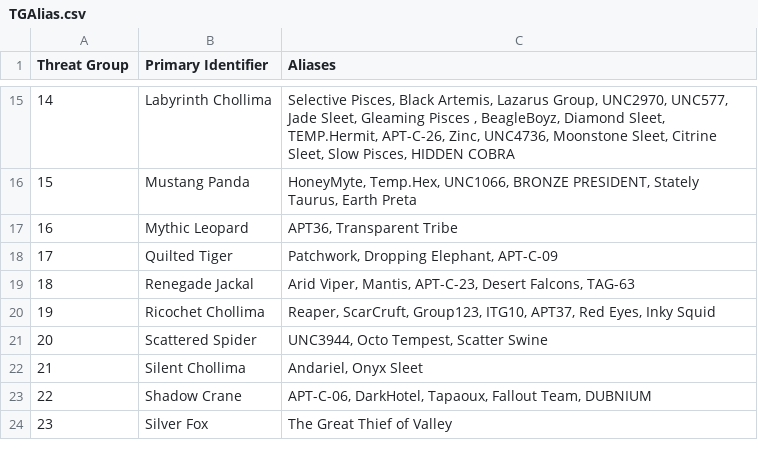
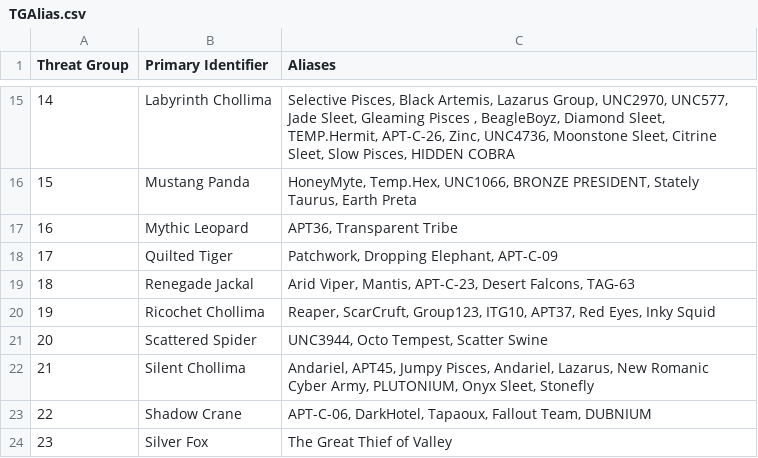
Before and after one commit to cheezee0101/ATG, a CSV file: TGAlias.csv, drawn as a sheet; only a part is shown, gaps mark what is left out.

Commit message:
Update TGAlias.csv

```diff
--- a/TGAlias.csv
+++ b/TGAlias.csv
@@ -21,3 +21,3 @@
 20,Scattered Spider ,"UNC3944, Octo Tempest, Scatter Swine"
-21,Silent Chollima ,"Andariel, Onyx Sleet"
+21,Silent Chollima ,"Andariel, APT45, Jumpy Pisces, Andariel, Lazarus, New Romanic Cyber Army, PLUTONIUM, Onyx Sleet, Stonefly"
 22,Shadow Crane ,"APT-C-06, DarkHotel, Tapaoux, Fallout Team, DUBNIUM"
```
